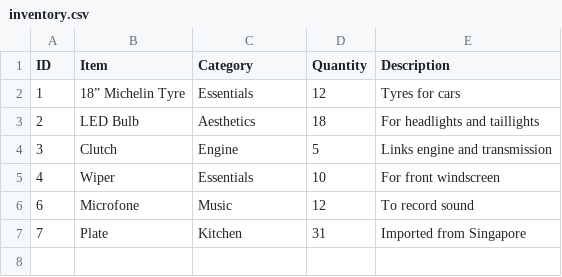
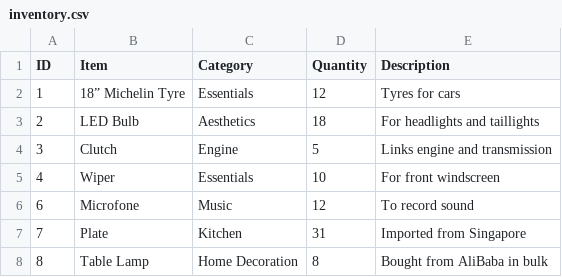
Before and after one commit to asyrul21/recode-beginner-python, a CSV file: materials/projects/InventorySystem/data/inventory.csv, drawn as a sheet; the diff names each change by its address in the sheet, - before the commit and + after, or states it on an @@ line.

```diff
--- a/materials/projects/InventorySystem/data/inventory.csv
+++ b/materials/projects/InventorySystem/data/inventory.csv
+row 8: 8 | Table Lamp | Home Decoration | 8 | Bought from AliBaba in bulk
```
Also changed, not shown: 6 other files.
